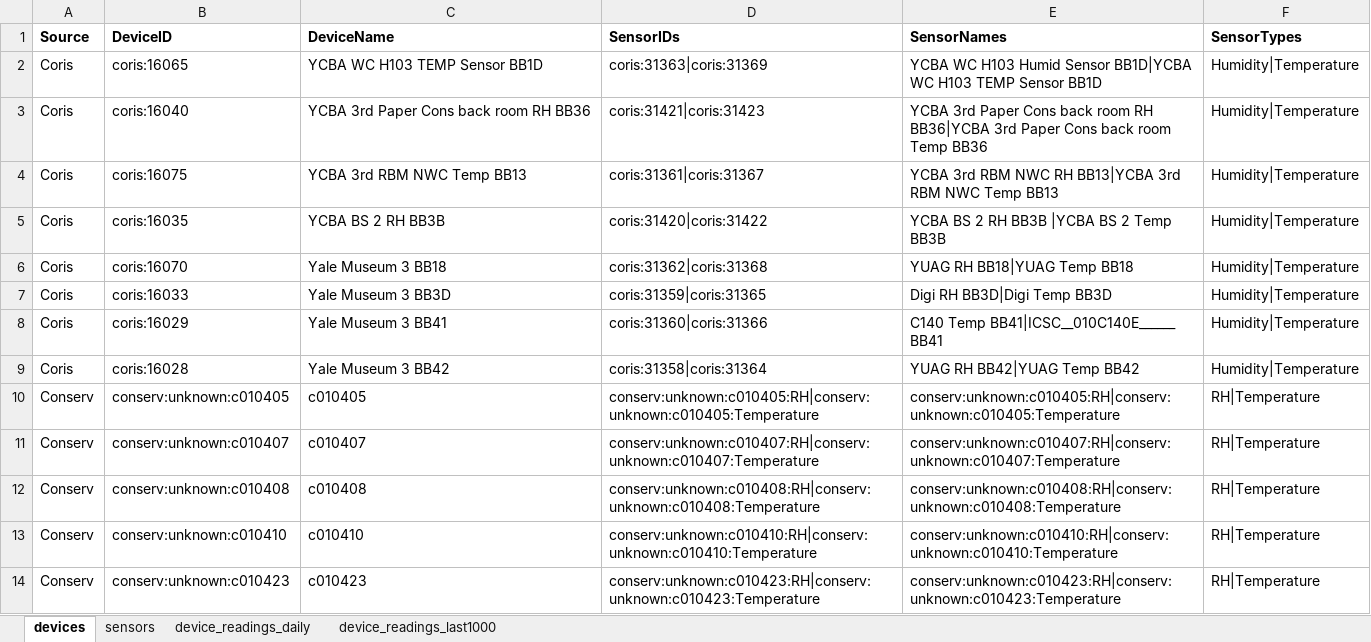
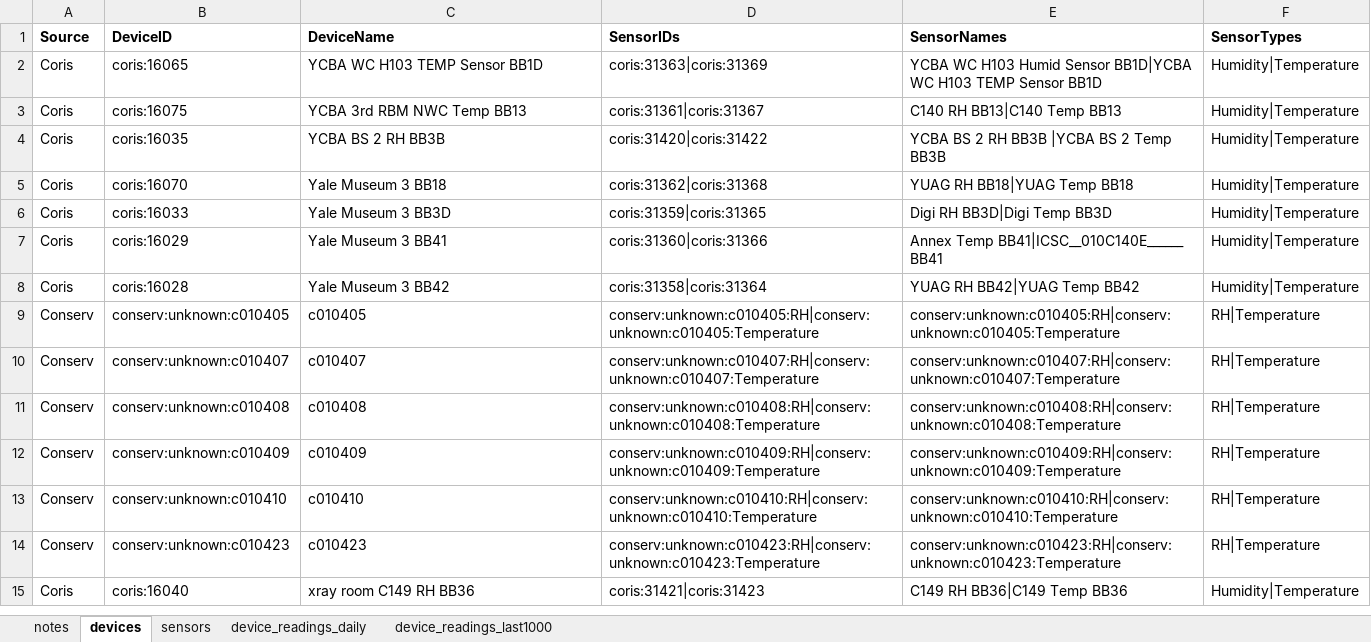
Before and after one commit to Environmental-Pipeline/environmental-sensor-poc, an Excel workbook: data-test/consolidated-data-sample.xlsx, sheet devices, drawn as a sheet; values as stored, in another font and other column widths than the file's, no borders; removed rows and columns are numbered as before the commit, all else as after; the diff names each change by its address in the sheet, - before the commit and + after, or states it on an @@ line.

```diff
--- a/data-test/consolidated-data-sample.xlsx (sheet devices)
+++ b/data-test/consolidated-data-sample.xlsx (sheet devices)
+sheet tab: notes
-row 3: Coris | coris:16040 | YCBA 3rd Paper Cons back room RH BB36 | coris:31421|coris:31423 | YCBA 3rd Paper Cons back room RH BB36|YCBA 3rd Paper Cons back room Temp BB36 | Humidity|Temperature
-E3 (SensorNames): YCBA 3rd RBM NWC RH BB13|YCBA 3rd RBM NWC Temp BB13
+E3 (SensorNames): C140 RH BB13|C140 Temp BB13
-E7 (SensorNames): C140 Temp BB41|ICSC__010C140E______ BB41
+E7 (SensorNames): Annex Temp BB41|ICSC__010C140E______ BB41
+row 12: Conserv | conserv:unknown:c010409 | c010409 | conserv:unknown:c010409:RH|conserv:unknown:c010409:Temperature | conserv:unknown:c010409:RH|conserv:unknown:c010409:Temperature | RH|Temperature
+row 15: Coris | coris:16040 | xray room C149 RH BB36 | coris:31421|coris:31423 | C149 RH BB36|C149 Temp BB36 | Humidity|Temperature
```
Also changed, not shown: sheet device_readings_last1000, sheet device_readings_daily, sheet sensors, 11 other files.
